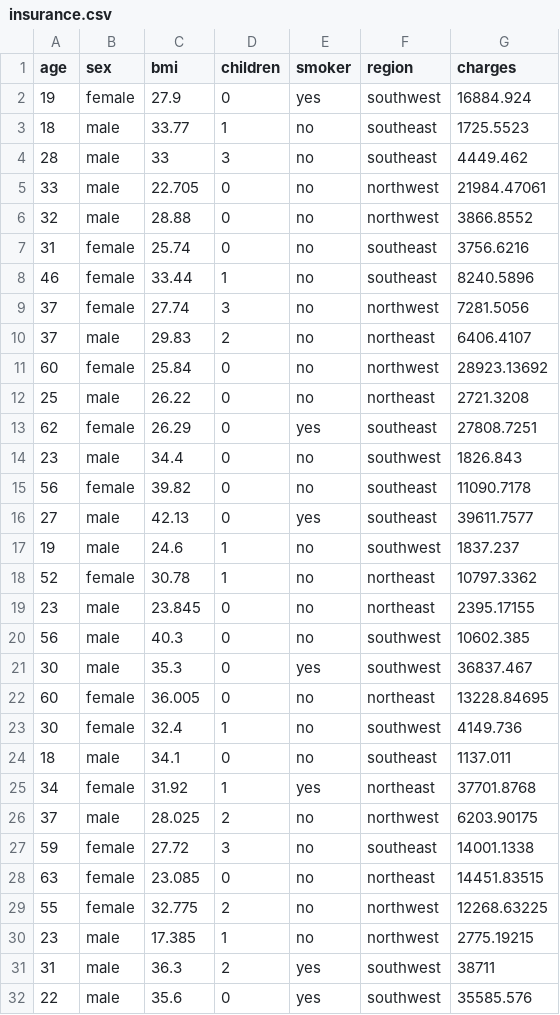
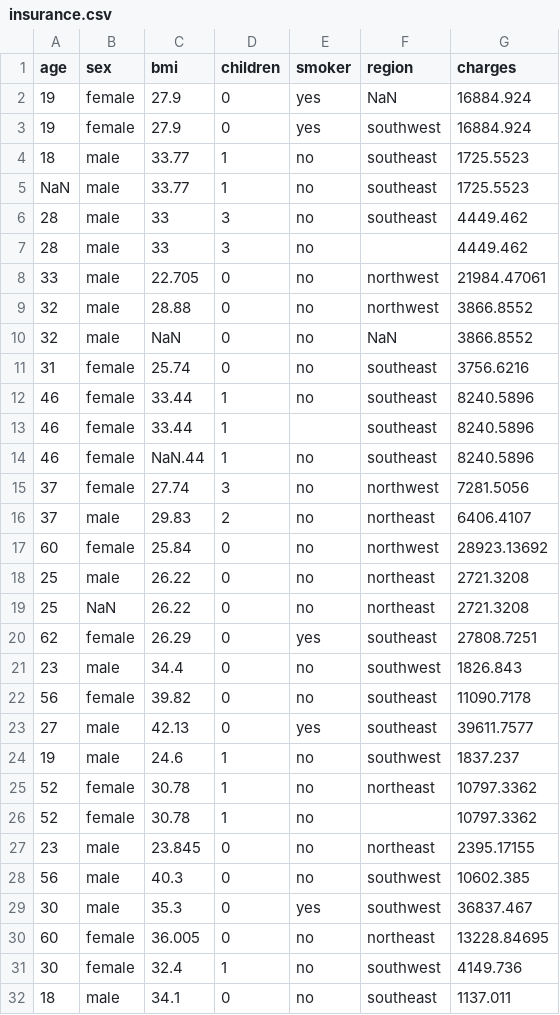
Before and after one commit to araramakerspace/CursoDataScience, a CSV file: Aula2/insurance.csv, drawn as a sheet; only a part is shown; the shorter side is filled out with more unchanged rows; the diff names each change by its address in the sheet, - before the commit and + after, or states it on an @@ line.

Commit message:
aula 2 inicio removendo nan

```diff
--- a/Aula2/insurance.csv
+++ b/Aula2/insurance.csv
+row 2: 19 | female | 27.9 | 0 | yes | NaN | 16884.924
+row 5: NaN | male | 33.77 | 1 | no | southeast | 1725.5523
+row 7: 28 | male | 33 | 3 | no |  | 4449.462
+row 10: 32 | male | NaN | 0 | no | NaN | 3866.8552
+row 13: 46 | female | 33.44 | 1 |  | southeast | 8240.5896
+row 14: 46 | female | NaN.44 | 1 | no | southeast | 8240.5896
+row 19: 25 | NaN | 26.22 | 0 | no | northeast | 2721.3208
+row 26: 52 | female | 30.78 | 1 | no |  | 10797.3362
```
Also changed, not shown: 1 other file.
